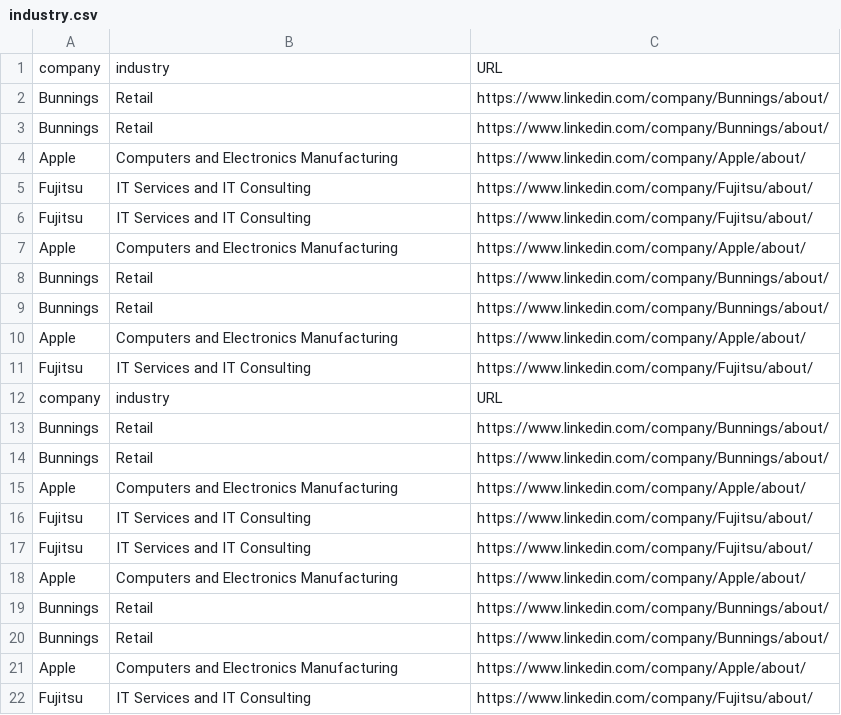
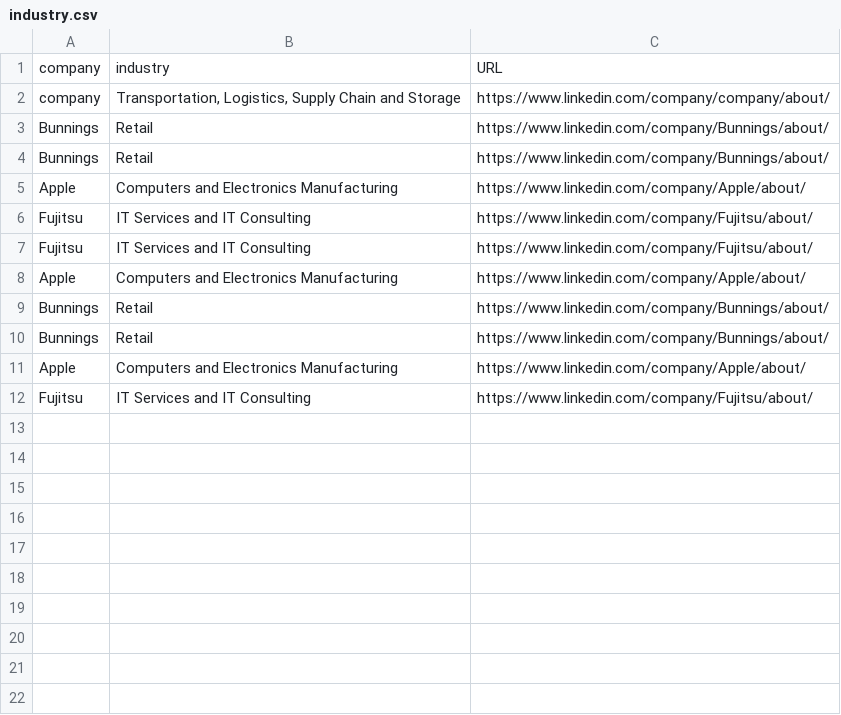
Before and after one commit to jodisfields/emscrape, a CSV file: industry.csv, drawn as a sheet.

```diff
--- a/industry.csv
+++ b/industry.csv
@@ -1,13 +1,3 @@
 company,industry,URL
-Bunnings,Retail,https://www.linkedin.com/company/Bunnings/about/
-Bunnings,Retail,https://www.linkedin.com/company/Bunnings/about/
-Apple,Computers and Electronics Manufacturing,https://www.linkedin.com/company/Apple/about/
-Fujitsu,IT Services and IT Consulting,https://www.linkedin.com/company/Fujitsu/about/
-Fujitsu,IT Services and IT Consulting,https://www.linkedin.com/company/Fujitsu/about/
-Apple,Computers and Electronics Manufacturing,https://www.linkedin.com/company/Apple/about/
-Bunnings,Retail,https://www.linkedin.com/company/Bunnings/about/
-Bunnings,Retail,https://www.linkedin.com/company/Bunnings/about/
-Apple,Computers and Electronics Manufacturing,https://www.linkedin.com/company/Apple/about/
-Fujitsu,IT Services and IT Consulting,https://www.linkedin.com/company/Fujitsu/about/
-company,industry,URL
+company,"Transportation, Logistics, Supply Chain and Storage",https://www.linkedin.com/company/company/about/
 Bunnings,Retail,https://www.linkedin.com/company/Bunnings/about/
```
Also changed, not shown: 3 other files.
